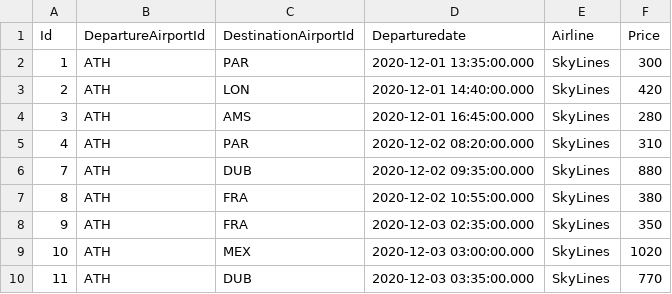
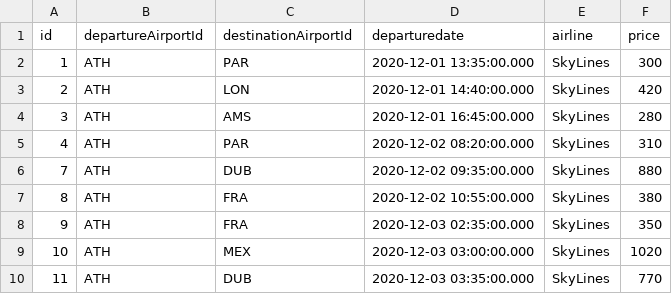
Before and after one commit to ichlop/CompanyTravel, a CSV file: src/main/resources/Itineraries.csv, drawn as a sheet; removed rows and columns are numbered as before the commit, all else as after; the diff names each change by its address in the sheet, - before the commit and + after, or states it on an @@ line.

```diff
--- a/src/main/resources/Itineraries.csv
+++ b/src/main/resources/Itineraries.csv
-row 1: Id | DepartureAirportId | DestinationAirportId | Departuredate | Airline | Price
+row 1: id | departureAirportId | destinationAirportId | departuredate | airline | price
```
Also changed, not shown: src/main/resources/Customer.csv, target/classes/Customer.csv, 42 other files.
